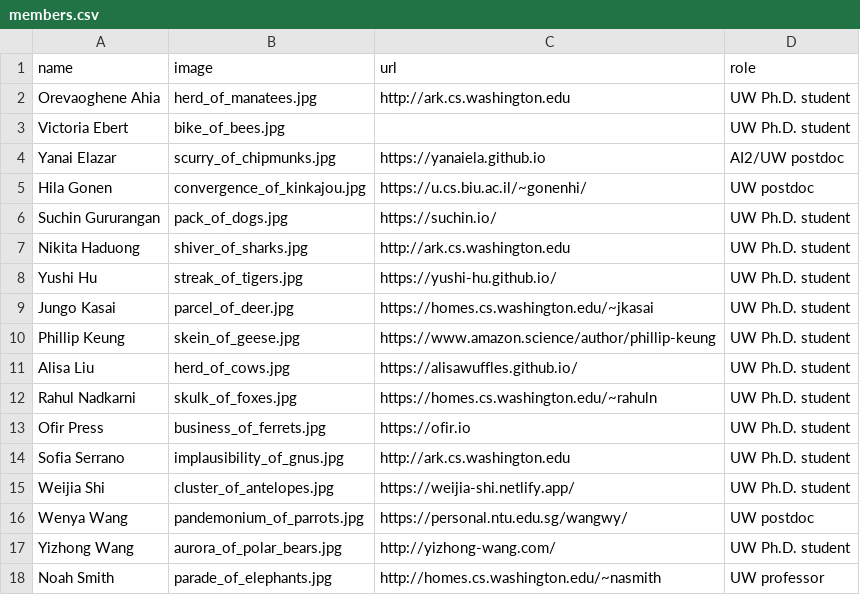
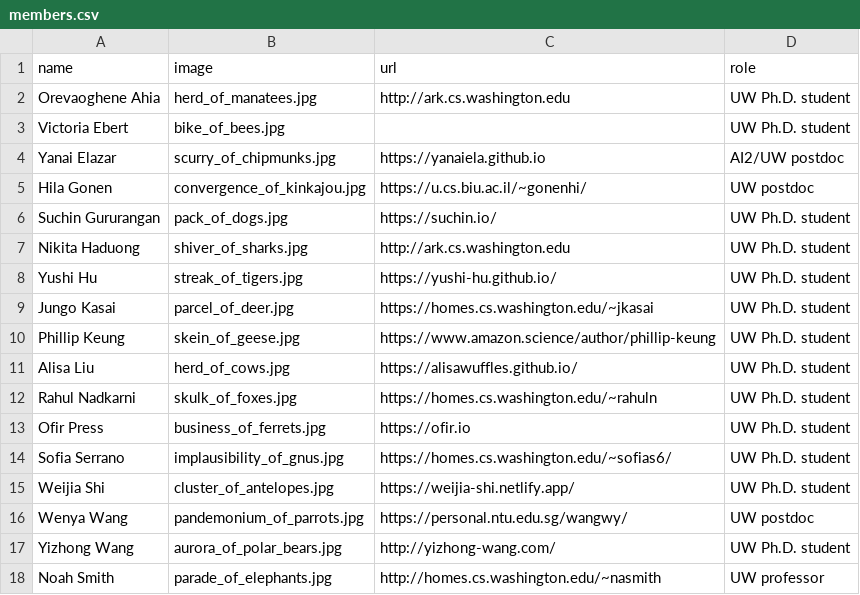
Before and after one commit to Noahs-ARK/Noahs-ARK.github.io, a CSV file: _data/members.csv, drawn as a sheet.

Commit message:
Sofia webpage

```diff
--- a/_data/members.csv
+++ b/_data/members.csv
@@ -13,3 +13,3 @@ Rahul Nadkarni,skulk_of_foxes.jpg,https://homes.cs.washington.edu/~rahuln,UW Ph.
 Ofir Press,business_of_ferrets.jpg,https://ofir.io,UW Ph.D. student
-Sofia Serrano,implausibility_of_gnus.jpg,http://ark.cs.washington.edu,UW Ph.D. student
+Sofia Serrano,implausibility_of_gnus.jpg,https://homes.cs.washington.edu/~sofias6/,UW Ph.D. student
 Weijia Shi,cluster_of_antelopes.jpg,https://weijia-shi.netlify.app/,UW Ph.D. student
```
